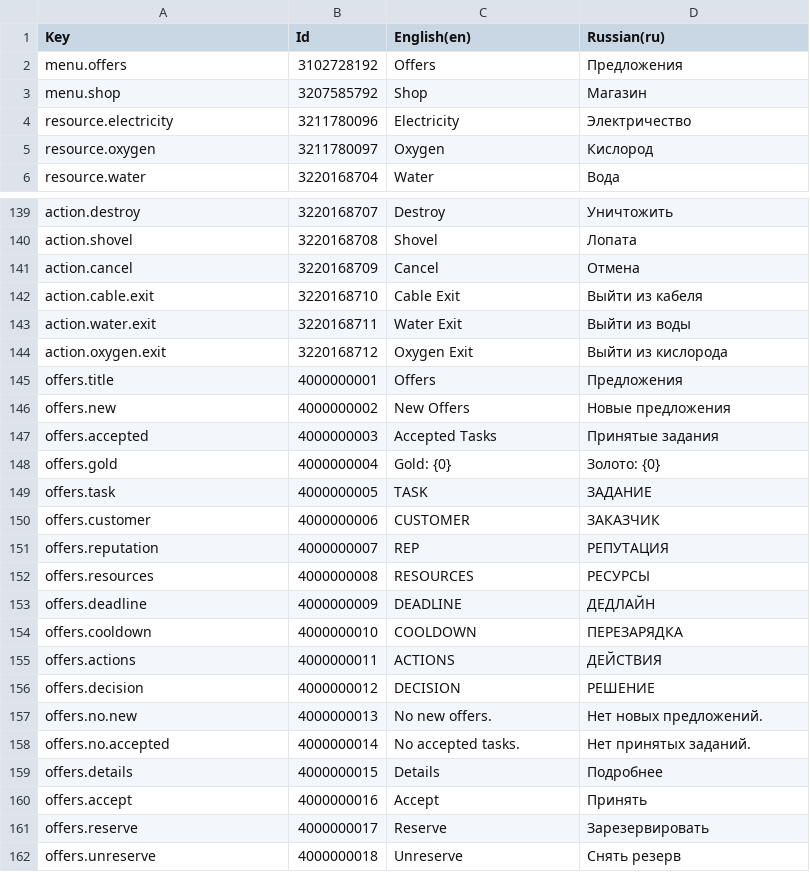
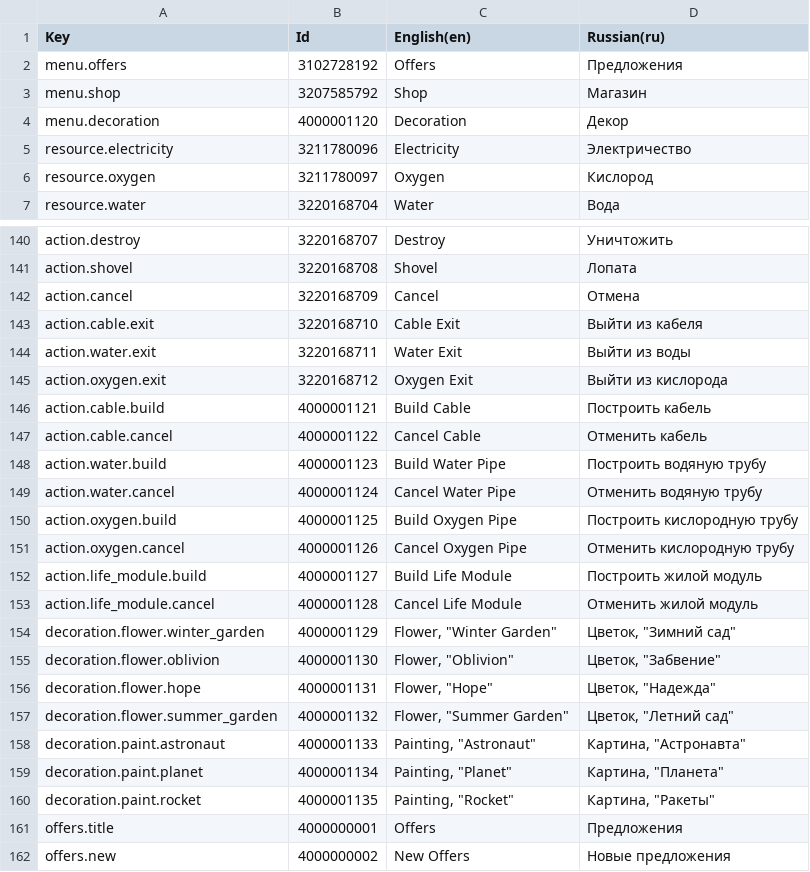
Before and after one commit to koras/Artemis, a CSV file: Assets/_Project/Localization/Sources/Localization_Source.csv, drawn as a sheet; only a part is shown, gaps mark what is left out; the shorter side is filled out with more unchanged rows.

```diff
--- a/Assets/_Project/Localization/Sources/Localization_Source.csv
+++ b/Assets/_Project/Localization/Sources/Localization_Source.csv
@@ -3,2 +3,3 @@ Key,Id,English(en),Russian(ru)
 "menu.shop",3207585792,"Shop","Магазин"
+"menu.decoration",4000001120,"Decoration","Декор"
 "resource.electricity",3211780096,"Electricity","Электричество"
@@ -144,2 +145,17 @@ Key,Id,English(en),Russian(ru)
 "action.oxygen.exit",3220168712,"Oxygen Exit","Выйти из кислорода"
+"action.cable.build",4000001121,"Build Cable","Построить кабель"
+"action.cable.cancel",4000001122,"Cancel Cable","Отменить кабель"
+"action.water.build",4000001123,"Build Water Pipe","Построить водяную трубу"
+"action.water.cancel",4000001124,"Cancel Water Pipe","Отменить водяную трубу"
+"action.oxygen.build",4000001125,"Build Oxygen Pipe","Построить кислородную трубу"
+"action.oxygen.cancel",4000001126,"Cancel Oxygen Pipe","Отменить кислородную трубу"
+"action.life_module.build",4000001127,"Build Life Module","Построить жилой модуль"
+"action.life_module.cancel",4000001128,"Cancel Life Module","Отменить жилой модуль"
+"decoration.flower.winter_garden",4000001129,"Flower, ""Winter Garden""","Цветок, ""Зимний сад"""
+"decoration.flower.oblivion",4000001130,"Flower, ""Oblivion""","Цветок, ""Забвение"""
+"decoration.flower.hope",4000001131,"Flower, ""Hope""","Цветок, ""Надежда"""
+"decoration.flower.summer_garden",4000001132,"Flower, ""Summer Garden""","Цветок, ""Летний сад"""
+"decoration.paint.astronaut",4000001133,"Painting, ""Astronaut""","Картина, ""Астронавта"""
+"decoration.paint.planet",4000001134,"Painting, ""Planet""","Картина, ""Планета"""
+"decoration.paint.rocket",4000001135,"Painting, ""Rocket""","Картина, ""Ракеты"""
 "offers.title",4000000001,"Offers","Предложения"
```
Also changed, not shown: 9 other files.
